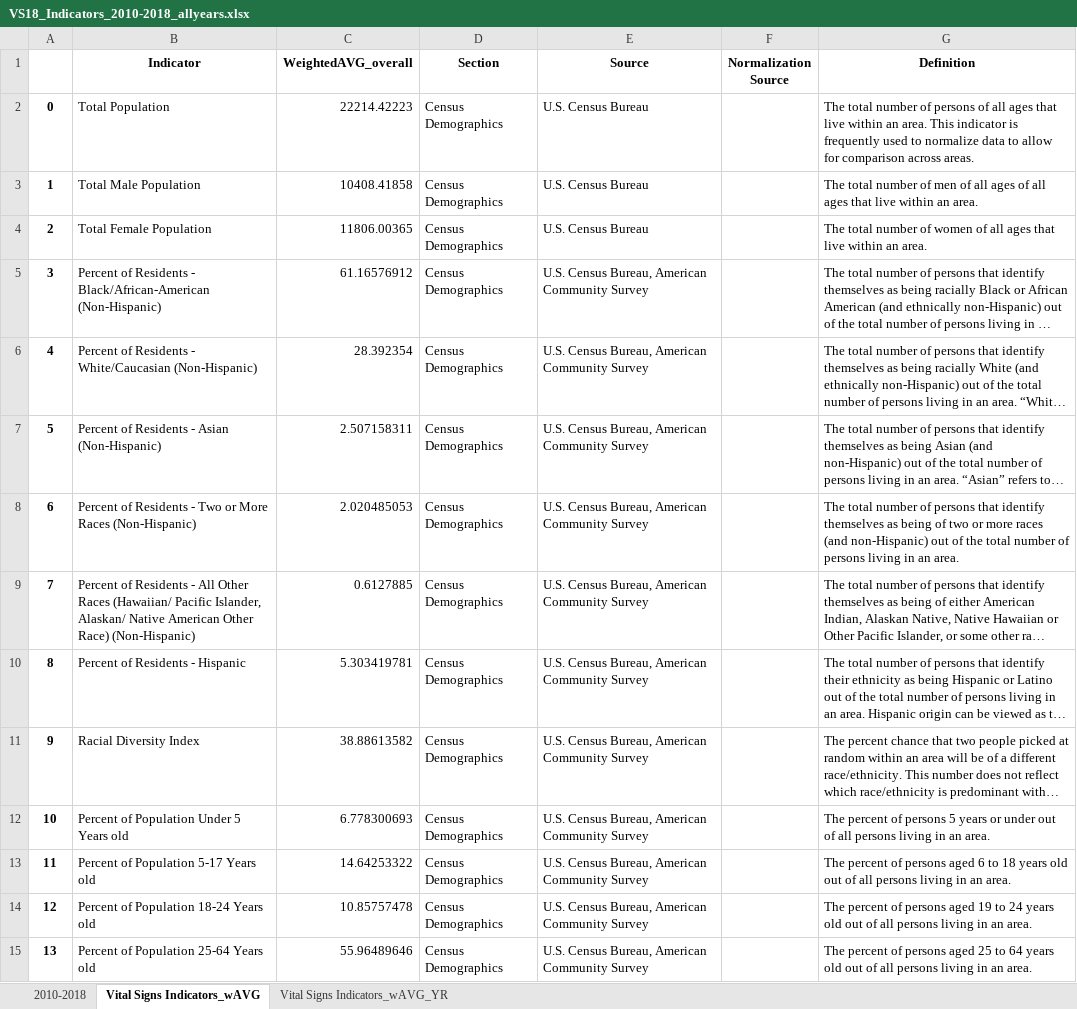
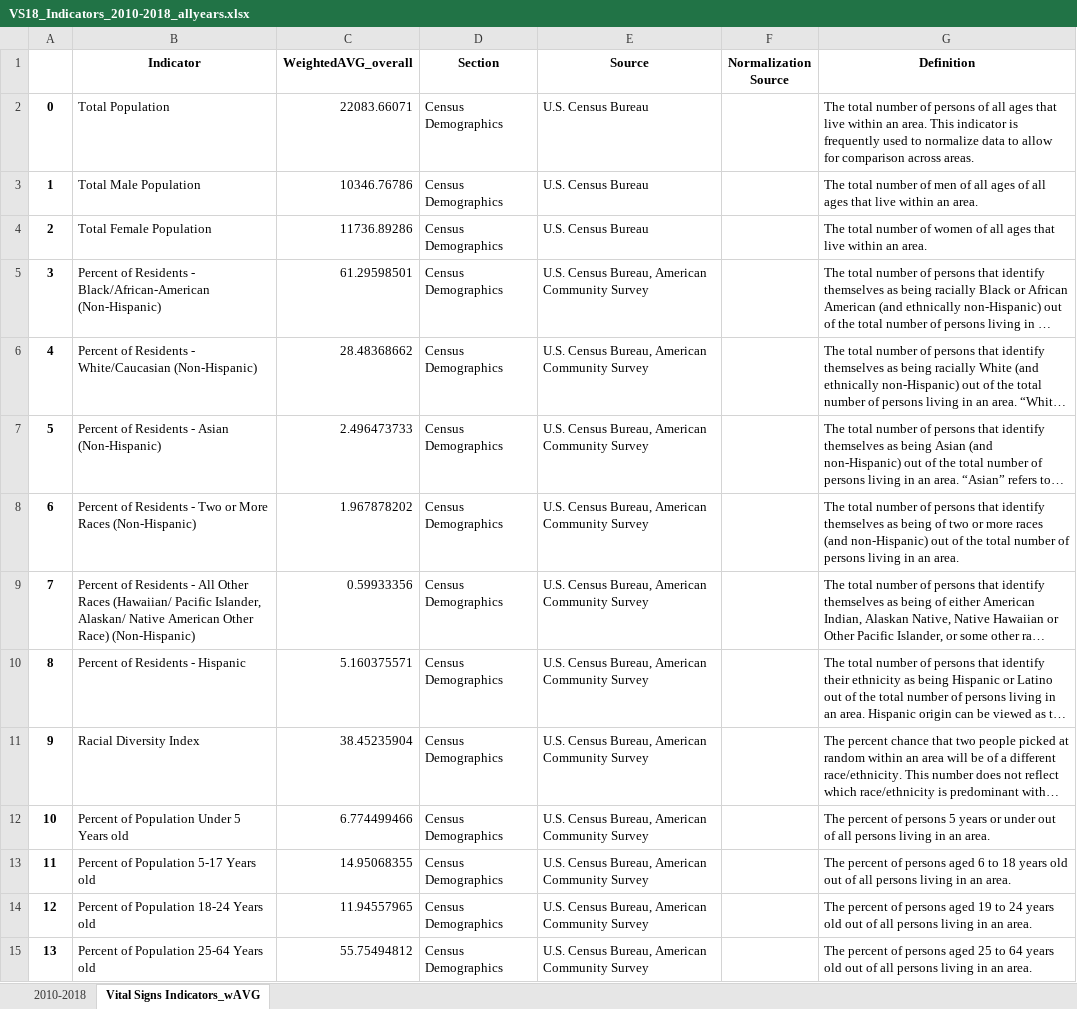
Before and after one commit to khurchla/Baltimore-Neighborhood-Indicators-Alliance, an Excel workbook: data/VS18_Indicators_2010-2018_allyears.xlsx, sheet Vital Signs Indicators_wAVG, drawn as a sheet; only a part is shown; long unchanged cells end in …; values as stored, in another font and other column widths than the file's, no borders; the diff covers the shown part only; the diff names each change by its address in the sheet, - before the commit and + after, or states it on an @@ line.

```diff
--- a/data/VS18_Indicators_2010-2018_allyears.xlsx (sheet Vital Signs Indicators_wAVG)
+++ b/data/VS18_Indicators_2010-2018_allyears.xlsx (sheet Vital Signs Indicators_wAVG)
-sheet tab: Vital Signs Indicators_wAVG_YR
-C2 (WeightedAVG_overall): 22214.42223
+C2 (WeightedAVG_overall): 22083.66071
-C3 (WeightedAVG_overall): 10408.41858
+C3 (WeightedAVG_overall): 10346.76786
-C4 (WeightedAVG_overall): 11806.00365
+C4 (WeightedAVG_overall): 11736.89286
-C5 (WeightedAVG_overall): 61.16576912
+C5 (WeightedAVG_overall): 61.29598501
-C6 (WeightedAVG_overall): 28.392354
+C6 (WeightedAVG_overall): 28.48368662
-C7 (WeightedAVG_overall): 2.507158311
+C7 (WeightedAVG_overall): 2.496473733
-C8 (WeightedAVG_overall): 2.020485053
+C8 (WeightedAVG_overall): 1.967878202
-C9 (WeightedAVG_overall): 0.6127885
+C9 (WeightedAVG_overall): 0.59933356
-C10 (WeightedAVG_overall): 5.303419781
+C10 (WeightedAVG_overall): 5.160375571
-C11 (WeightedAVG_overall): 38.88613582
+C11 (WeightedAVG_overall): 38.45235904
-C12 (WeightedAVG_overall): 6.778300693
+C12 (WeightedAVG_overall): 6.774499466
-C13 (WeightedAVG_overall): 14.64253322
+C13 (WeightedAVG_overall): 14.95068355
-C14 (WeightedAVG_overall): 10.85757478
+C14 (WeightedAVG_overall): 11.94557965
-C15 (WeightedAVG_overall): 55.96489646
+C15 (WeightedAVG_overall): 55.75494812
```
Also changed, not shown: 5 added rows, 1 removed row and 180 edited cells elsewhere in this sheet, 5 other files.
